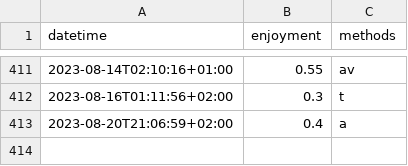
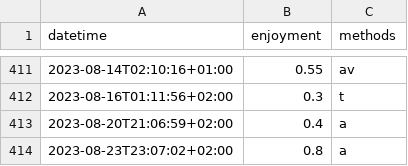
Before and after one commit to niplav/site, a CSV file: data/masturbations.csv, drawn as a sheet; only a part is shown, gaps mark what is left out; the diff names each change by its address in the sheet, - before the commit and + after, or states it on an @@ line.

```diff
--- a/data/masturbations.csv
+++ b/data/masturbations.csv
+row 414: 2023-08-23T23:07:02+02:00 | 0.8 | a
```
Also changed, not shown: data/mental.csv, data/substances.csv, 8 other files.
